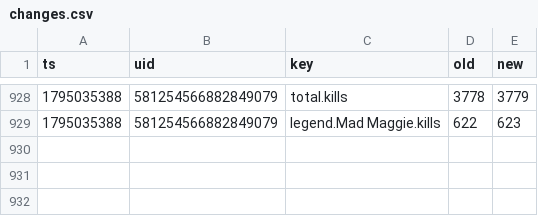
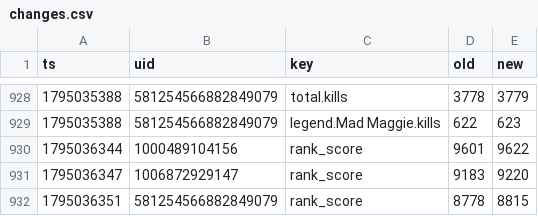
Before and after one commit to lukeapples/apex-tracker, a CSV file: changes.csv, drawn as a sheet; only a part is shown, gaps mark what is left out.

```diff
--- a/changes.csv
+++ b/changes.csv
@@ -929 +929,4 @@
 1795035388,581254566882849079,legend.Mad Maggie.kills,622,623
+1795036344,1000489104156,rank_score,9601,9622
+1795036347,1006872929147,rank_score,9183,9220
+1795036351,581254566882849079,rank_score,8778,8815
```
Also changed, not shown: 1 other file.
